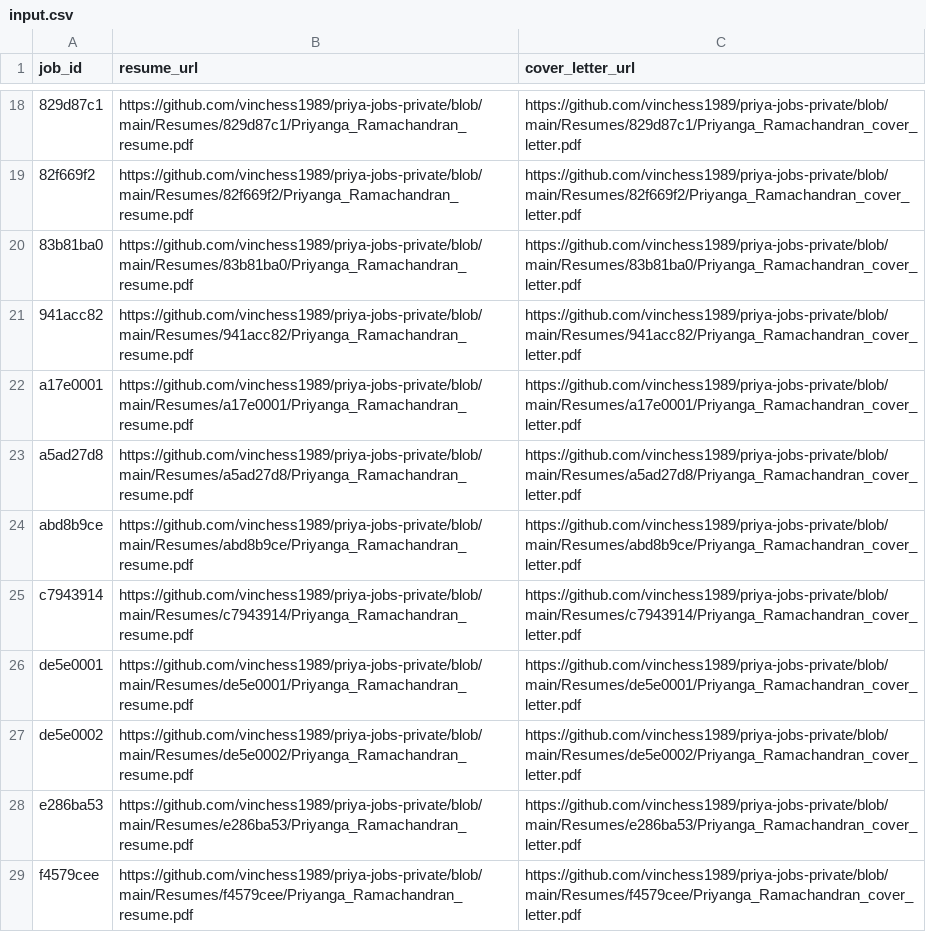
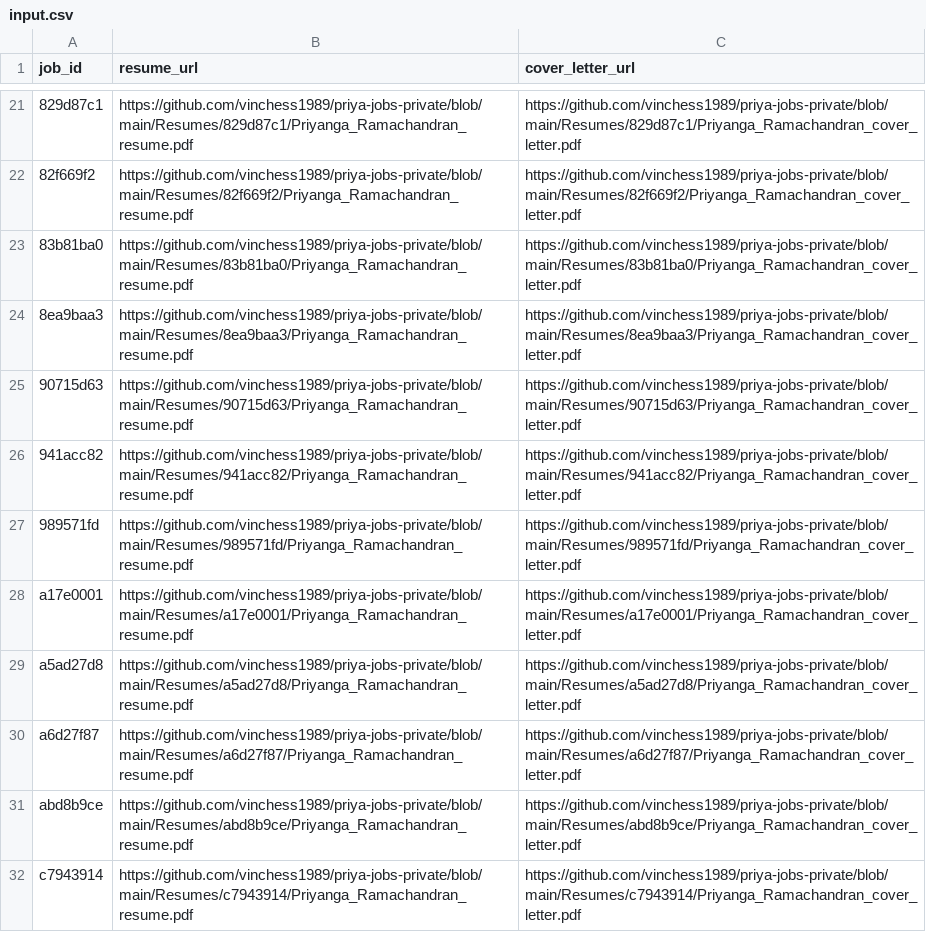
Before and after one commit to vinchess1989/priya-jobs-dashboard, a CSV file: input.csv, drawn as a sheet; only a part is shown, gaps mark what is left out; the shorter side is filled out with more unchanged rows; the diff covers the shown part only; the diff names each change by its address in the sheet, - before the commit and + after, or states it on an @@ line.

```diff
--- a/input.csv
+++ b/input.csv
+row 24: 8ea9baa3 | https://github.com/vinchess1989/priya-jobs-private/blob/main/Resumes/8ea9baa3/Priyanga_Ramachandran_resume.pdf | https://github.com/vinchess1989/priya-jobs-private/blob/main/Resumes/8ea9baa3/Priyanga_Ramachandran_cover_letter.pdf
+row 25: 90715d63 | https://github.com/vinchess1989/priya-jobs-private/blob/main/Resumes/90715d63/Priyanga_Ramachandran_resume.pdf | https://github.com/vinchess1989/priya-jobs-private/blob/main/Resumes/90715d63/Priyanga_Ramachandran_cover_letter.pdf
+row 27: 989571fd | https://github.com/vinchess1989/priya-jobs-private/blob/main/Resumes/989571fd/Priyanga_Ramachandran_resume.pdf | https://github.com/vinchess1989/priya-jobs-private/blob/main/Resumes/989571fd/Priyanga_Ramachandran_cover_letter.pdf
+row 30: a6d27f87 | https://github.com/vinchess1989/priya-jobs-private/blob/main/Resumes/a6d27f87/Priyanga_Ramachandran_resume.pdf | https://github.com/vinchess1989/priya-jobs-private/blob/main/Resumes/a6d27f87/Priyanga_Ramachandran_cover_letter.pdf
```
Also changed, not shown: 6 added rows elsewhere in this file.
